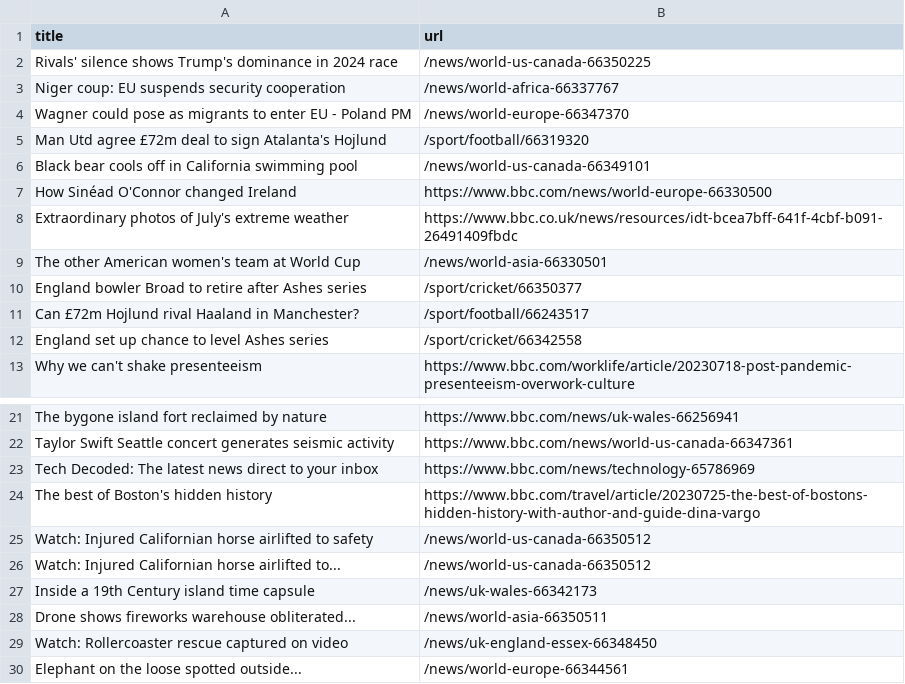
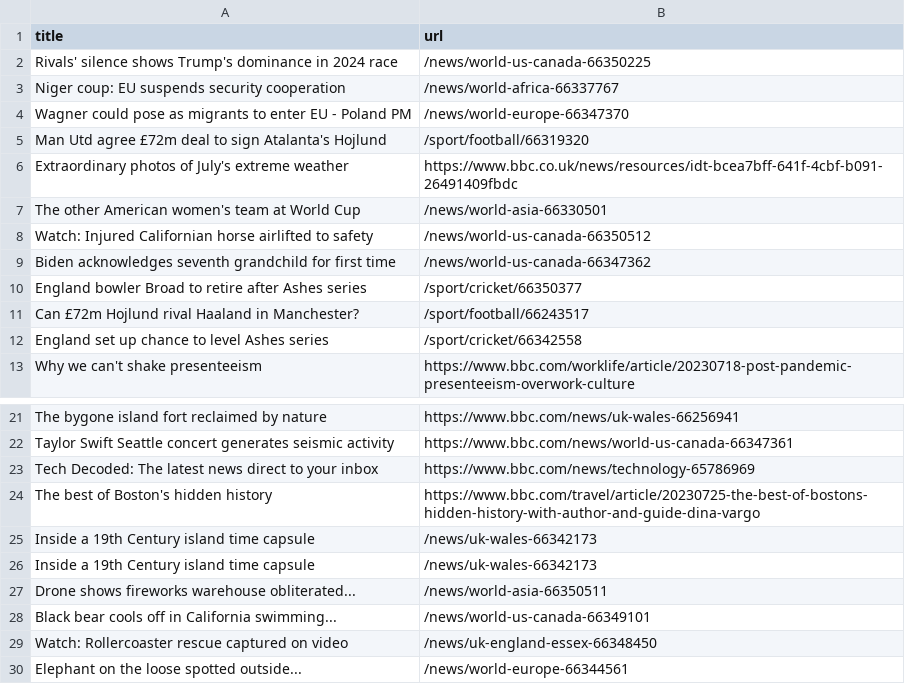
Before and after one commit to ramanshreya/automatic-scraper, a CSV file: bbc.csv, drawn as a sheet; only a part is shown, gaps mark what is left out.

```diff
--- a/bbc.csv
+++ b/bbc.csv
@@ -5,6 +5,6 @@ Wagner could pose as migrants to enter EU - Poland PM,/news/world-europe-6634737
 Man Utd agree £72m deal to sign Atalanta's Hojlund,/sport/football/66319320
-Black bear cools off in California swimming pool,/news/world-us-canada-66349101
-How Sinéad O'Connor changed Ireland,https://www.bbc.com/news/world-europe-66330500
 Extraordinary photos of July's extreme weather,https://www.bbc.co.uk/news/resources/idt-bcea7bff-641f-4cbf-b091-26491409fbdc
 The other American women's team at World Cup,/news/world-asia-66330501
+Watch: Injured Californian horse airlifted to safety,/news/world-us-canada-66350512
+Biden acknowledges seventh grandchild for first time,/news/world-us-canada-66347362
 England bowler Broad to retire after Ashes series,/sport/cricket/66350377
@@ -24,6 +24,6 @@ Tech Decoded: The latest news direct to your inbox,https://www.bbc.com/news/tech
 The best of Boston's hidden history,https://www.bbc.com/travel/article/20230725-the-best-of-bostons-hidden-history-with-author-and-guide-dina-vargo
-Watch: Injured Californian horse airlifted to safety,/news/world-us-canada-66350512
-Watch: Injured Californian horse airlifted to...,/news/world-us-canada-66350512
+Inside a 19th Century island time capsule,/news/uk-wales-66342173
 Inside a 19th Century island time capsule,/news/uk-wales-66342173
 Drone shows fireworks warehouse obliterated...,/news/world-asia-66350511
+Black bear cools off in California swimming...,/news/world-us-canada-66349101
 Watch: Rollercoaster rescue captured on video,/news/uk-england-essex-66348450
```
